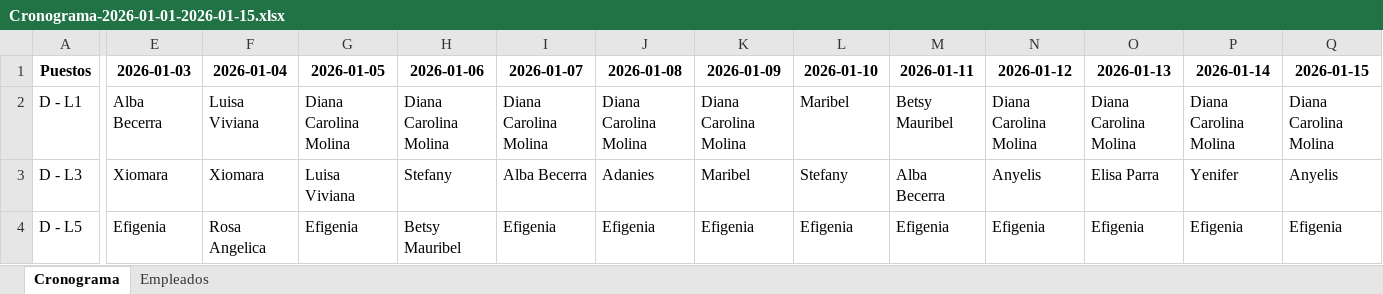
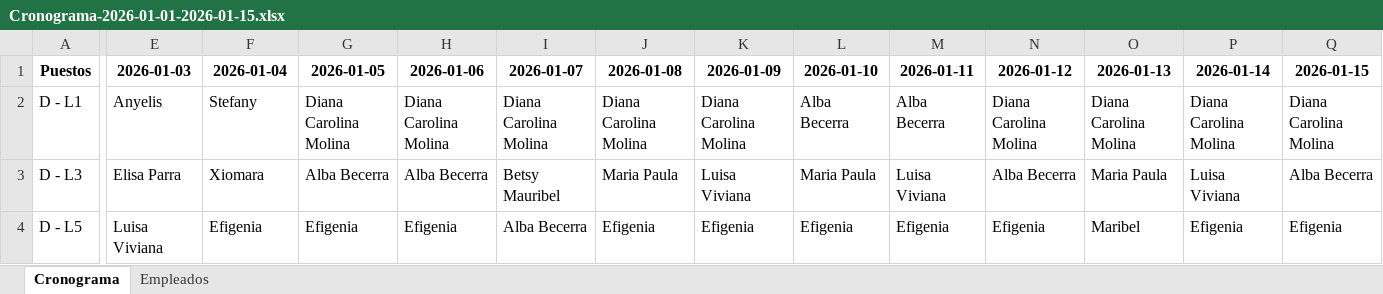
Before and after one commit to eacanalg/Turnos, an Excel workbook: Cronograma-2026-01-01-2026-01-15.xlsx, sheet Cronograma, drawn as a sheet; only a part is shown, gaps mark what is left out; values as stored, in another font and other column widths than the file's, no borders; conditional formats not drawn; the diff covers the shown part only; the diff names each change by its address in the sheet, - before the commit and + after, or states it on an @@ line.

```diff
--- a/Cronograma-2026-01-01-2026-01-15.xlsx (sheet Cronograma)
+++ b/Cronograma-2026-01-01-2026-01-15.xlsx (sheet Cronograma)
-E2 (2026-01-03): Alba Becerra
+E2 (2026-01-03): Anyelis
-F2 (2026-01-04): Luisa Viviana
+F2 (2026-01-04): Stefany
-L2 (2026-01-10): Maribel
+L2 (2026-01-10): Alba Becerra
-M2 (2026-01-11): Betsy Mauribel
+M2 (2026-01-11): Alba Becerra
-E3 (2026-01-03): Xiomara
+E3 (2026-01-03): Elisa Parra
-G3 (2026-01-05): Luisa Viviana
+G3 (2026-01-05): Alba Becerra
-H3 (2026-01-06): Stefany
+H3 (2026-01-06): Alba Becerra
-I3 (2026-01-07): Alba Becerra
+I3 (2026-01-07): Betsy Mauribel
-J3 (2026-01-08): Adanies
+J3 (2026-01-08): Maria Paula
-K3 (2026-01-09): Maribel
+K3 (2026-01-09): Luisa Viviana
-L3 (2026-01-10): Stefany
+L3 (2026-01-10): Maria Paula
-M3 (2026-01-11): Alba Becerra
+M3 (2026-01-11): Luisa Viviana
-N3 (2026-01-12): Anyelis
+N3 (2026-01-12): Alba Becerra
-O3 (2026-01-13): Elisa Parra
+O3 (2026-01-13): Maria Paula
-P3 (2026-01-14): Yenifer
+P3 (2026-01-14): Luisa Viviana
-Q3 (2026-01-15): Anyelis
+Q3 (2026-01-15): Alba Becerra
-E4 (2026-01-03): Efigenia
+E4 (2026-01-03): Luisa Viviana
-F4 (2026-01-04): Rosa Angelica
+F4 (2026-01-04): Efigenia
-H4 (2026-01-06): Betsy Mauribel
+H4 (2026-01-06): Efigenia
-I4 (2026-01-07): Efigenia
+I4 (2026-01-07): Alba Becerra
-O4 (2026-01-13): Efigenia
+O4 (2026-01-13): Maribel
```
Also changed, not shown: 245 edited cells elsewhere in this sheet, formulas that keep their value, 2 other files.
